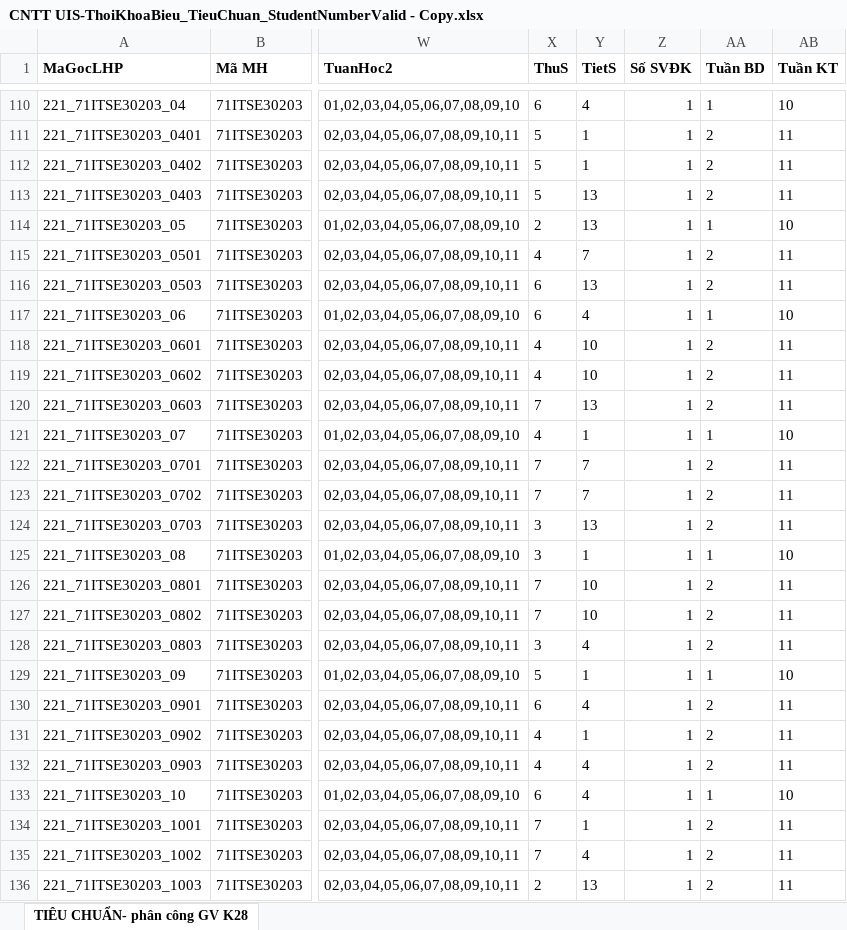
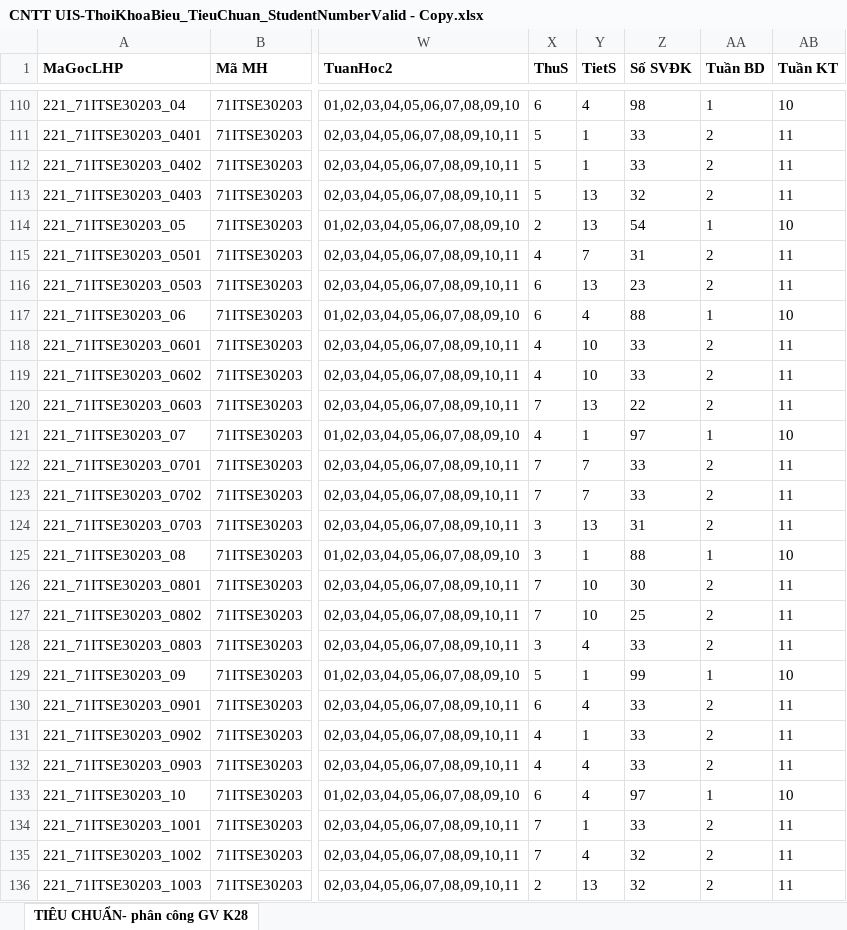
Before and after one commit to DuyNguyenOnTheMic/TeachingAssignmentManagement, an Excel workbook: TeachingAssignmentManagement/Uploads/CNTT UIS-ThoiKhoaBieu_TieuChuan_StudentNumberValid - Copy.xlsx, sheet TIÊU CHUẨN- phân công GV K28, drawn as a sheet; only a part is shown, gaps mark what is left out; values as stored, in another font and other column widths than the file's, no borders; the diff covers the shown part only; the diff names each change by its address in the sheet, - before the commit and + after, or states it on an @@ line.

```diff
--- a/TeachingAssignmentManagement/Uploads/CNTT UIS-ThoiKhoaBieu_TieuChuan_StudentNumberValid - Copy.xlsx (sheet TIÊU CHUẨN- phân công GV K28)
+++ b/TeachingAssignmentManagement/Uploads/CNTT UIS-ThoiKhoaBieu_TieuChuan_StudentNumberValid - Copy.xlsx (sheet TIÊU CHUẨN- phân công GV K28)
-Z110 (Số SVĐK): 1
+Z110 (Số SVĐK): 98
-Z111:Z112 (Số SVĐK): 1
+Z111:Z112 (Số SVĐK): 33
-Z113 (Số SVĐK): 1
+Z113 (Số SVĐK): 32
-Z114 (Số SVĐK): 1
+Z114 (Số SVĐK): 54
-Z115 (Số SVĐK): 1
+Z115 (Số SVĐK): 31
-Z116 (Số SVĐK): 1
+Z116 (Số SVĐK): 23
-Z117 (Số SVĐK): 1
+Z117 (Số SVĐK): 88
-Z118:Z119 (Số SVĐK): 1
+Z118:Z119 (Số SVĐK): 33
-Z120 (Số SVĐK): 1
+Z120 (Số SVĐK): 22
-Z121 (Số SVĐK): 1
+Z121 (Số SVĐK): 97
-Z122:Z123 (Số SVĐK): 1
+Z122:Z123 (Số SVĐK): 33
-Z124 (Số SVĐK): 1
+Z124 (Số SVĐK): 31
-Z125 (Số SVĐK): 1
+Z125 (Số SVĐK): 88
-Z126 (Số SVĐK): 1
+Z126 (Số SVĐK): 30
-Z127 (Số SVĐK): 1
+Z127 (Số SVĐK): 25
-Z128 (Số SVĐK): 1
+Z128 (Số SVĐK): 33
-Z129 (Số SVĐK): 1
+Z129 (Số SVĐK): 99
-Z130:Z132 (Số SVĐK): 1
+Z130:Z132 (Số SVĐK): 33
-Z133 (Số SVĐK): 1
+Z133 (Số SVĐK): 97
-Z134 (Số SVĐK): 1
+Z134 (Số SVĐK): 33
-Z135:Z136 (Số SVĐK): 1
+Z135:Z136 (Số SVĐK): 32
```
Also changed, not shown: 205 edited cells and cell formats elsewhere in this sheet, 1 other file.
